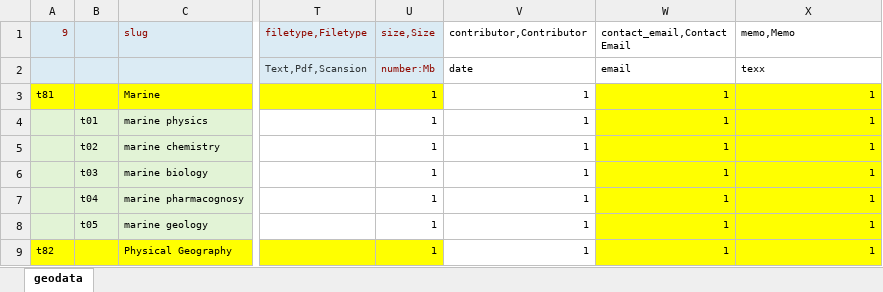
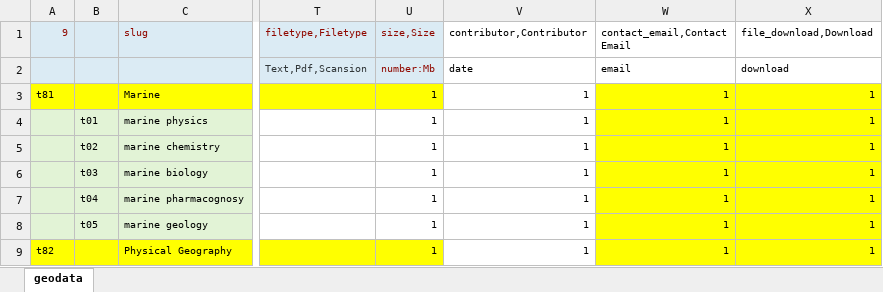
Before and after one commit to bukun/TorCMS, an Excel workbook: database/meta/info_tags.xlsx, sheet geodata, drawn as a sheet; only a part is shown, gaps mark what is left out; values as stored, in another font and other column widths than the file's, no borders; the diff names each change by its address in the sheet, - before the commit and + after, or states it on an @@ line.

Commit message:
fix for entity downloading.

```diff
--- a/database/meta/info_tags.xlsx (sheet geodata)
+++ b/database/meta/info_tags.xlsx (sheet geodata)
-X1: memo,Memo
+X1: file_download,Download
-X2 (file_download,Download): texx
+X2 (file_download,Download): download
```
Also changed, not shown: 11 other files.
